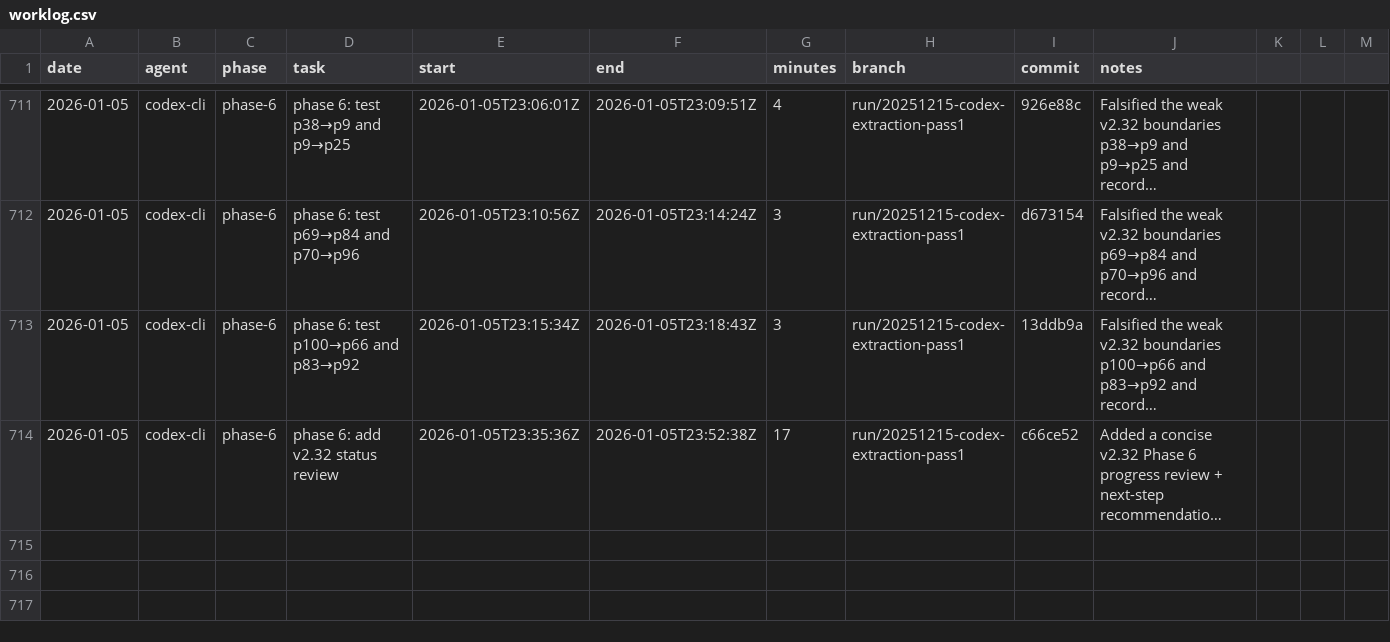
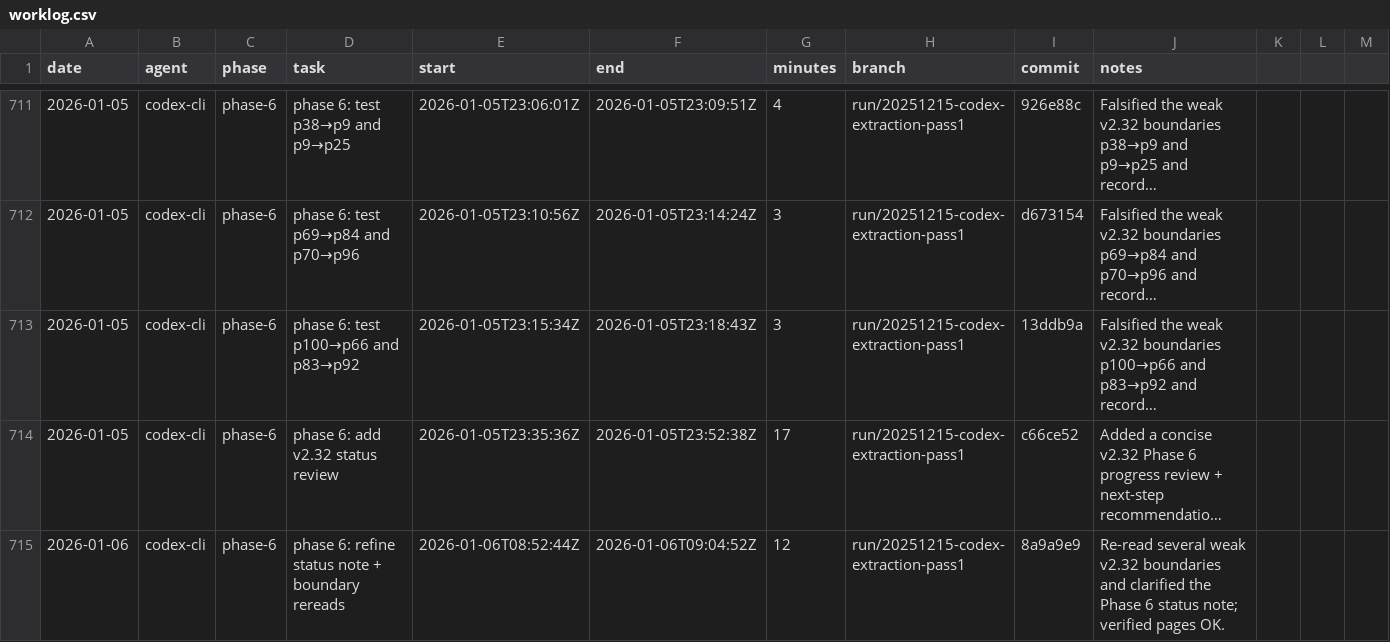
Before and after one commit to seanbetts/cains-jawbone, a CSV file: Worklog/worklog.csv, drawn as a sheet; only a part is shown, gaps mark what is left out; long unchanged cells end in …; the diff names each change by its address in the sheet, - before the commit and + after, or states it on an @@ line.

Commit message:
Worklog: phase 6 status note refinement session

```diff
--- a/Worklog/worklog.csv
+++ b/Worklog/worklog.csv
+row 715: 2026-01-06 | codex-cli | phase-6 | phase 6: refine status note + boundary rereads | 2026-01-06T08:52:44Z | 2026-01-06T09:04:52Z | 12 | run/20251215-codex-extraction-pass1 | 8a9a9e9 | Re-read several weak v2.32 boundaries and clarified the Phase 6 status note; verified pages OK.
```
